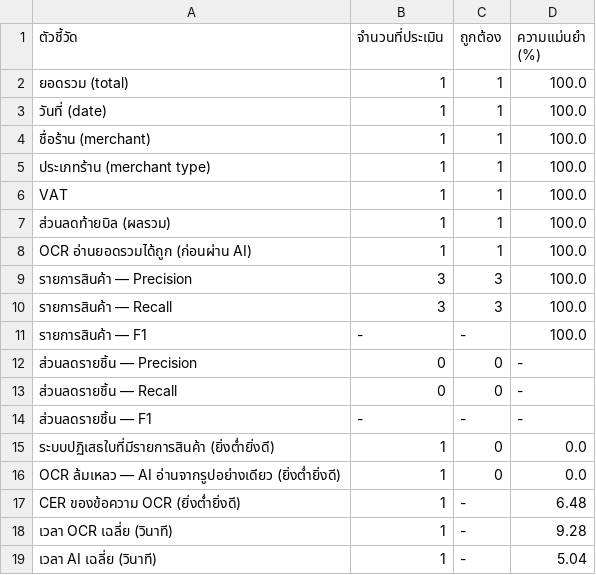
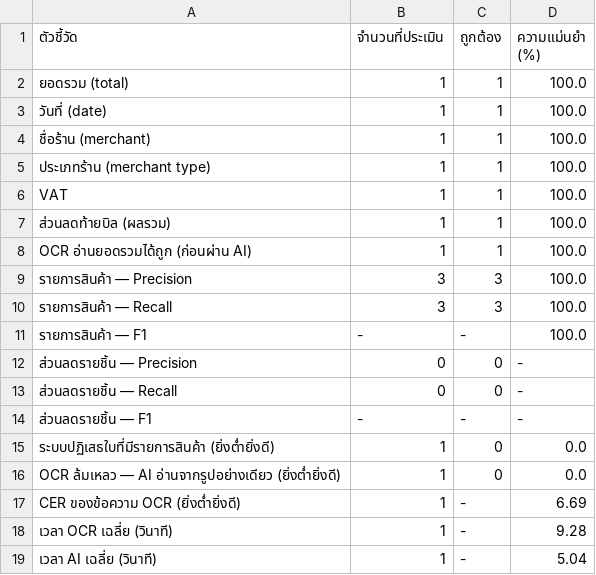
Before and after one commit to Thanchanokki/PjPukthong, a CSV file: pukthong/backend/evaluation-slides/results/table1-accuracy.csv, drawn as a sheet.

```diff
--- a/pukthong/backend/evaluation-slides/results/table1-accuracy.csv
+++ b/pukthong/backend/evaluation-slides/results/table1-accuracy.csv
@@ -16,3 +16,3 @@ OCR อ่านยอดรวมได้ถูก (ก่อนผ่าน A
 OCR ล้มเหลว — AI อ่านจากรูปอย่างเดียว (ยิ่งต่ำยิ่งดี),1,0,0.0
-CER ของข้อความ OCR (ยิ่งต่ำยิ่งดี),1,-,6.48
+CER ของข้อความ OCR (ยิ่งต่ำยิ่งดี),1,-,6.69
 เวลา OCR เฉลี่ย (วินาที),1,-,9.28
```
Also changed, not shown: pukthong/backend/evaluation-slides/results/table2-by-condition.csv, pukthong/backend/evaluation-slides/results/table2-by-merchant-type.csv, 1 other file.
